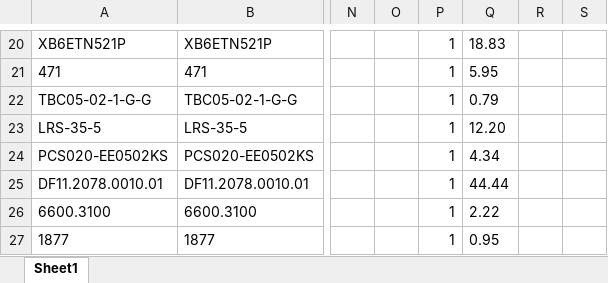
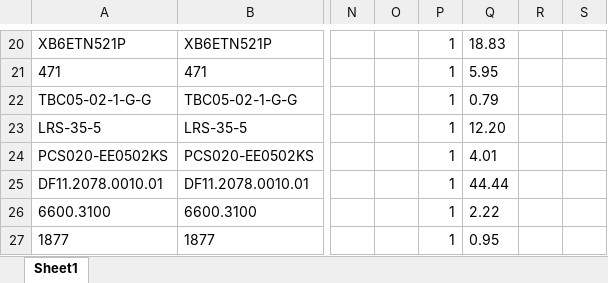
Before and after one commit to bandwith/ShopVacRatTrap, an Excel workbook: purchasing/BOM_MOUSER_TEMPLATE.xlsx, sheet Sheet1, drawn as a sheet; only a part is shown, gaps mark what is left out; values as stored, in another font and other column widths than the file's, no borders; the diff names each change by its address in the sheet, - before the commit and + after, or states it on an @@ line.

```diff
--- a/purchasing/BOM_MOUSER_TEMPLATE.xlsx (sheet Sheet1)
+++ b/purchasing/BOM_MOUSER_TEMPLATE.xlsx (sheet Sheet1)
-Q24: 4.34
+Q24: 4.01
```
Also changed, not shown: 7 other files.
